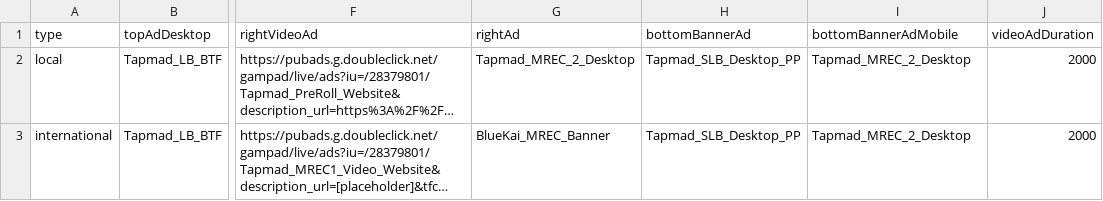
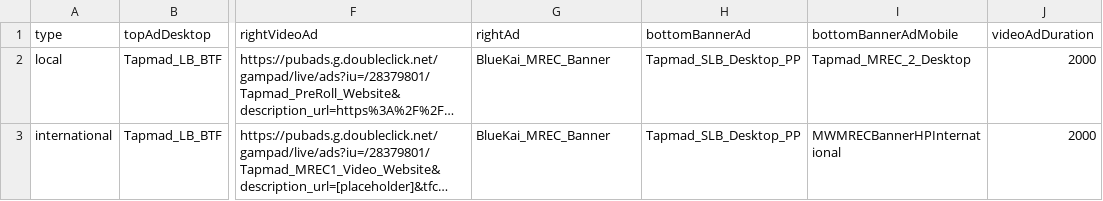
Before and after one commit to khizersh/tapmad-heroku, a CSV file: public/ads.csv, drawn as a sheet; only a part is shown, gaps mark what is left out; long unchanged cells end in …; the diff names each change by its address in the sheet, - before the commit and + after, or states it on an @@ line.

```diff
--- a/public/ads.csv
+++ b/public/ads.csv
-G2 (rightAd): Tapmad_MREC_2_Desktop
+G2 (rightAd): BlueKai_MREC_Banner
-I3 (bottomBannerAdMobile): Tapmad_MREC_2_Desktop
+I3 (bottomBannerAdMobile): MWMRECBannerHPInternational
```
Also changed, not shown: 2 other files.
